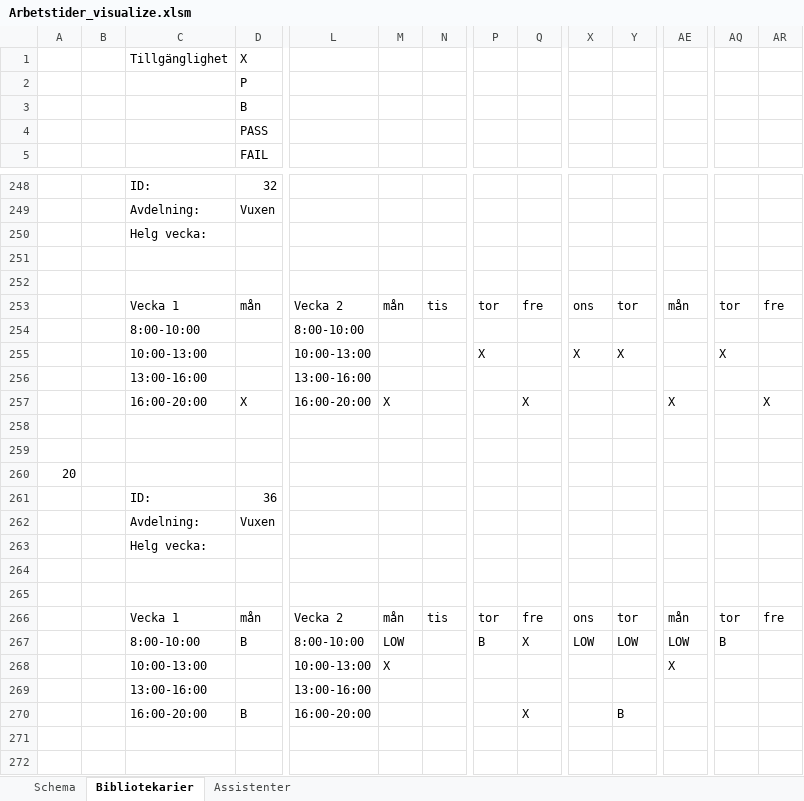
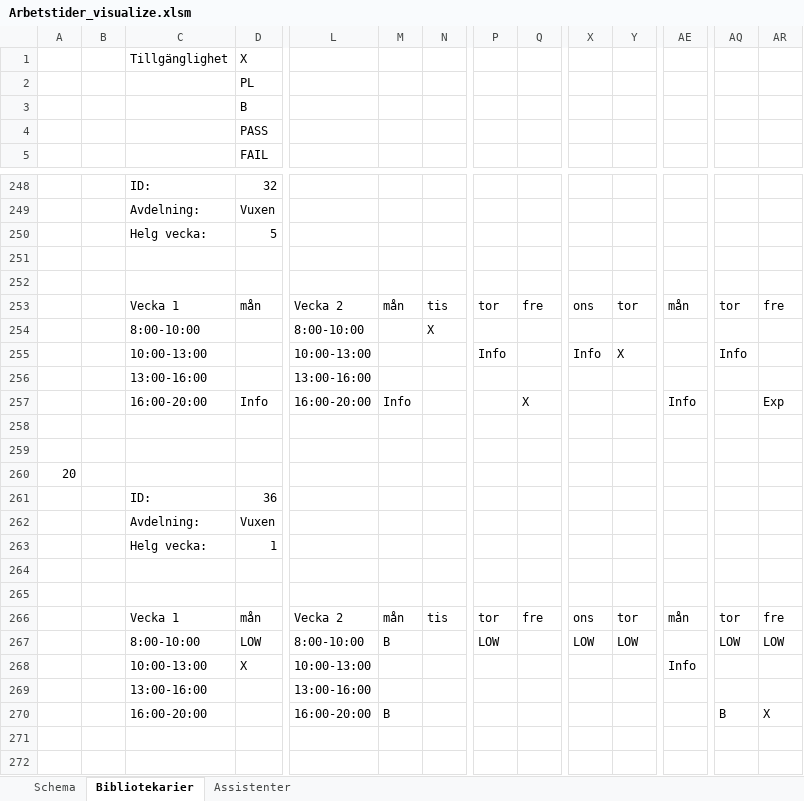
Before and after one commit to Optoteket/main, an Excel workbook: AMPLmodel/Visualisation/Arbetstider_visualize.xlsm, sheet Bibliotekarier, drawn as a sheet; only a part is shown, gaps mark what is left out; values as stored, in another font and other column widths than the file's, no cell formats; conditional formats not drawn; removed rows and columns are numbered as before the commit, all else as after; rows hold the shown columns only; the diff covers the shown part only; the diff names each change by its address in the sheet, - before the commit and + after, or states it on an @@ line.

Commit message:
VIsualize with nice colours

```diff
--- a/AMPLmodel/Visualisation/Arbetstider_visualize.xlsm (sheet Bibliotekarier)
+++ b/AMPLmodel/Visualisation/Arbetstider_visualize.xlsm (sheet Bibliotekarier)
-D2: P
+D2: PL
-D250: (empty)
+D250: 5
-row 254:  |  | 8:00-10:00 |  | 8:00-10:00
-row 255:  |  | 10:00-13:00 |  | 10:00-13:00 |  |  | X |  | X | X |  | X
+row 254:  |  | 8:00-10:00 |  | 8:00-10:00 |  | X
+row 255:  |  | 10:00-13:00 |  | 10:00-13:00 |  |  | Info |  | Info | X |  | Info
-row 257:  |  | 16:00-20:00 | X | 16:00-20:00 | X |  |  | X |  |  | X |  | X
+row 257:  |  | 16:00-20:00 | Info | 16:00-20:00 | Info |  |  | X |  |  | Info |  | Exp
-D263: (empty)
+D263: 1
-row 267:  |  | 8:00-10:00 | B | 8:00-10:00 | LOW |  | B | X | LOW | LOW | LOW | B
+row 267:  |  | 8:00-10:00 | LOW | 8:00-10:00 | B |  | LOW |  | LOW | LOW |  | LOW | LOW
-D268: (empty)
+D268: X
-M268: X
+M268: (empty)
-AE268: X
+AE268: Info
-D270: B
+D270: (empty)
-M270: (empty)
+M270: B
-Q270: X
+Q270: (empty)
-Y270: B
+Y270: (empty)
-AQ270: (empty)
+AQ270: B
-AR270: (empty)
+AR270: X
```
Also changed, not shown: 9 added rows, 9 removed rows and 616 edited cells elsewhere in this sheet, sheet Assistenter, sheet Schema, cell formats, 2 other files.
